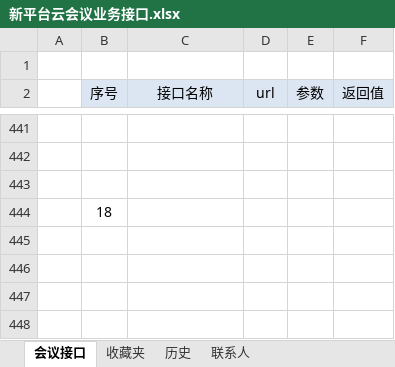
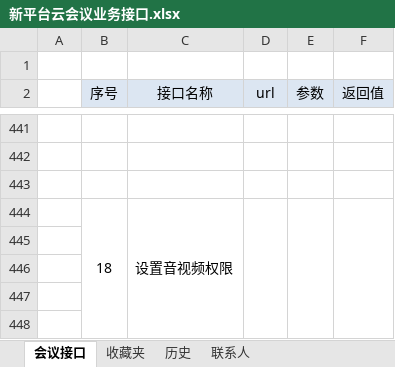
Before and after one commit to lvdeyang/tetris, an Excel workbook: docs/接口文档/tetris-zoom/新平台云会议业务接口.xlsx, sheet 会议接口, drawn as a sheet; only a part is shown, gaps mark what is left out; values as stored, in another font and other column widths than the file's, no borders; addresses are those after the commit; the diff covers the shown part only; the diff names each change by its address in the sheet, - before the commit and + after, or states it on an @@ line.

```diff
--- a/docs/接口文档/tetris-zoom/新平台云会议业务接口.xlsx (sheet 会议接口)
+++ b/docs/接口文档/tetris-zoom/新平台云会议业务接口.xlsx (sheet 会议接口)
+row 444:  | 18 | 设置音视频权限
-B445 (序号): 18
+B445 (序号): (empty)
+row 446: (empty)
+row 447: (empty)
+row 448: (empty)
```
Also changed, not shown: 4 added rows and 6 edited cells elsewhere in this sheet, 21 other files.
